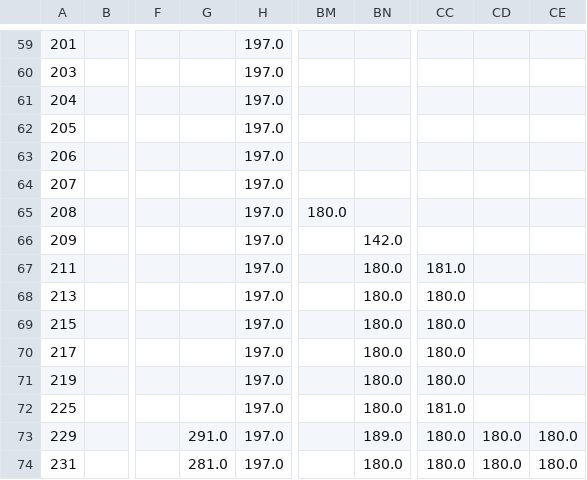
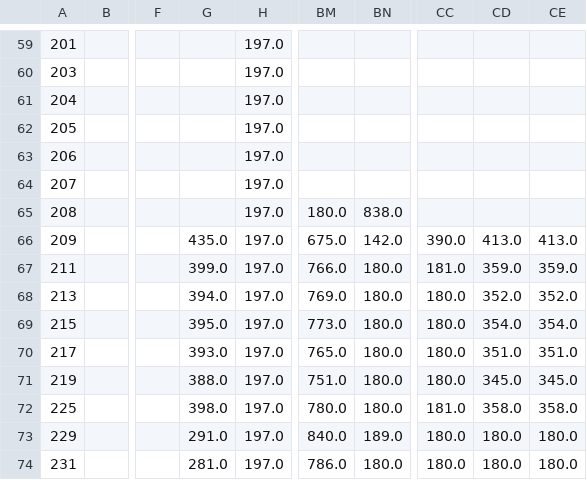
Before and after one commit to hamda-alh/wdn-sensor-qubo, a CSV file: results/leaks/Net3.csv, drawn as a sheet; only a part is shown, gaps mark what is left out; the diff covers the shown part only; the diff names each change by its address in the sheet, - before the commit and + after, or states it on an @@ line.

Commit message:
saved leaks on 24hrs + perturbed leaks

```diff
--- a/results/leaks/Net3.csv
+++ b/results/leaks/Net3.csv
-BN65: (empty)
+BN65: 838.0
-G66: (empty)
+G66: 435.0
-BM66: (empty)
+BM66: 675.0
-CC66: (empty)
+CC66: 390.0
-CD66: (empty)
+CD66: 413.0
-CE66: (empty)
+CE66: 413.0
-G67: (empty)
+G67: 399.0
-BM67: (empty)
+BM67: 766.0
-CD67: (empty)
+CD67: 359.0
-CE67: (empty)
+CE67: 359.0
-G68: (empty)
+G68: 394.0
-BM68: (empty)
+BM68: 769.0
-CD68: (empty)
+CD68: 352.0
-CE68: (empty)
+CE68: 352.0
-G69: (empty)
+G69: 395.0
-BM69: (empty)
+BM69: 773.0
-CD69: (empty)
+CD69: 354.0
-CE69: (empty)
+CE69: 354.0
-G70: (empty)
+G70: 393.0
-BM70: (empty)
+BM70: 765.0
-CD70: (empty)
+CD70: 351.0
-CE70: (empty)
+CE70: 351.0
-G71: (empty)
+G71: 388.0
-BM71: (empty)
+BM71: 751.0
-CD71: (empty)
+CD71: 345.0
-CE71: (empty)
+CE71: 345.0
-G72: (empty)
+G72: 398.0
-BM72: (empty)
+BM72: 780.0
-CD72: (empty)
+CD72: 358.0
-CE72: (empty)
+CE72: 358.0
-BM73: (empty)
+BM73: 840.0
-BM74: (empty)
+BM74: 786.0
```
Also changed, not shown: 74 edited cells elsewhere in this file, 3 other files.
